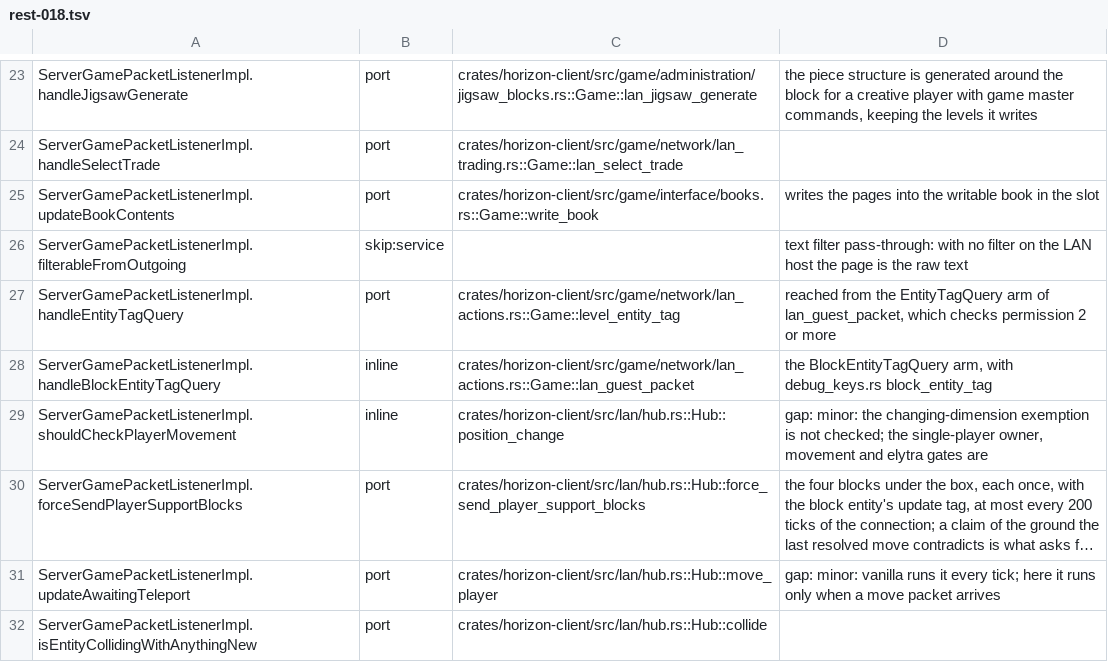
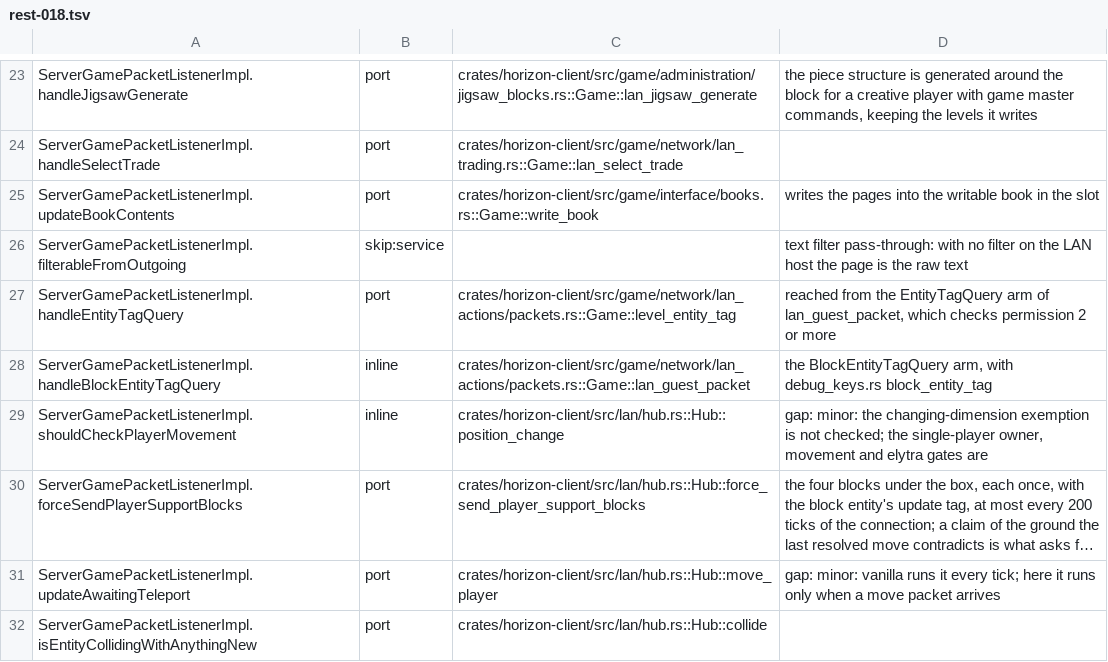
Before and after one commit to AfrobamaYT/horizon, a TSV file: tools/port_map/rest-018.tsv, drawn as a sheet; only a part is shown, gaps mark what is left out; long unchanged cells end in …; the diff covers the shown part only.

Commit message:
Split LAN guest actions into discovered area modules

```diff
--- a/tools/port_map/rest-018.tsv
+++ b/tools/port_map/rest-018.tsv
@@ -26,4 +26,4 @@ ServerGamePacketListenerImpl.updateBookContents	port	crates/horizon-client/src/g
 ServerGamePacketListenerImpl.filterableFromOutgoing	skip:service		text filter pass-through: with no filter on the LAN host the page is the raw text
-ServerGamePacketListenerImpl.handleEntityTagQuery	port	crates/horizon-client/src/game/network/lan_actions.rs::Game::level_entity_tag	reached from the EntityTagQuery arm of lan_guest_packet, which checks permission 2 or more
-ServerGamePacketListenerImpl.handleBlockEntityTagQuery	inline	crates/horizon-client/src/game/network/lan_actions.rs::Game::lan_guest_packet	the BlockEntityTagQuery arm, with debug_keys.rs block_entity_tag
+ServerGamePacketListenerImpl.handleEntityTagQuery	port	crates/horizon-client/src/game/network/lan_actions/packets.rs::Game::level_entity_tag	reached from the EntityTagQuery arm of lan_guest_packet, which checks permission 2 or more
+ServerGamePacketListenerImpl.handleBlockEntityTagQuery	inline	crates/horizon-client/src/game/network/lan_actions/packets.rs::Game::lan_guest_packet	the BlockEntityTagQuery arm, with debug_keys.rs block_entity_tag
 ServerGamePacketListenerImpl.shouldCheckPlayerMovement	inline	crates/horizon-client/src/lan/hub.rs::Hub::position_change	gap: minor: the changing-dimension exemption is not checked; the single-player owner, movement and elytra gates are
```
Also changed, not shown: 15 edited cells elsewhere in this file, tools/port_map/game-002.tsv, tools/port_map/game-003.tsv, 22 other files.
